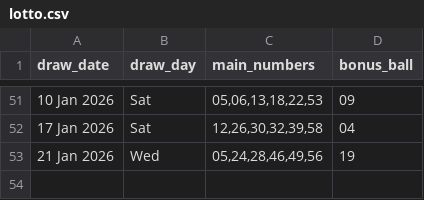
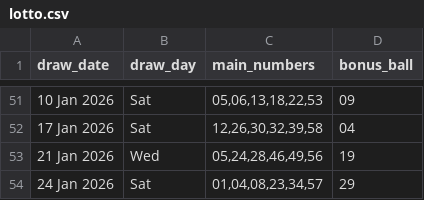
Before and after one commit to Kwill3/lottery_historical_data, a CSV file: data/derived-csv/lotto.csv, drawn as a sheet; only a part is shown, gaps mark what is left out; the diff names each change by its address in the sheet, - before the commit and + after, or states it on an @@ line.

```diff
--- a/data/derived-csv/lotto.csv
+++ b/data/derived-csv/lotto.csv
+row 54: 24 Jan 2026 | Sat | 01,04,08,23,34,57 | 29
```
Also changed, not shown: data/derived-csv/thunderball.csv.
